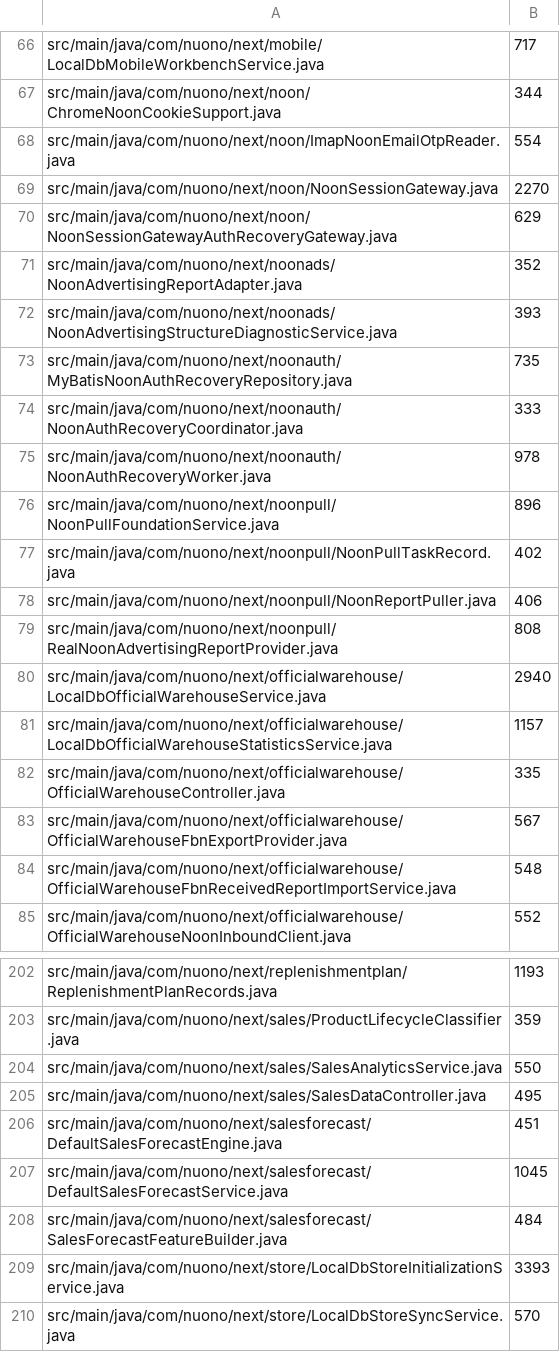
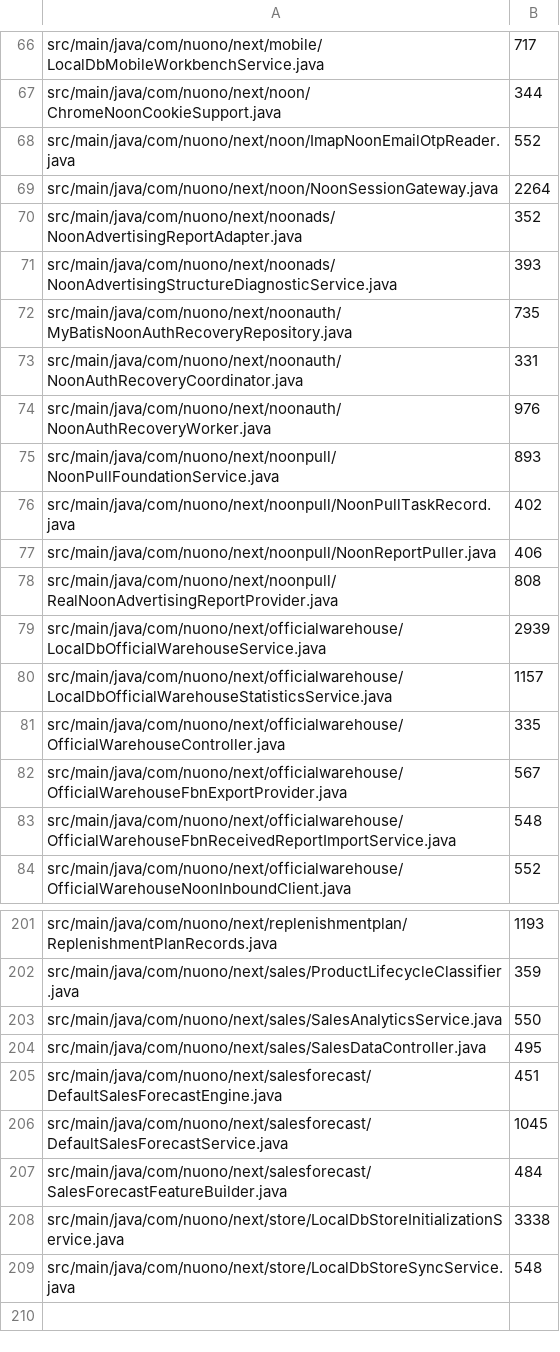
Before and after one commit to gromy92/nuono-next-backend, a TSV file: .github/source-size-baseline/main.tsv, drawn as a sheet; only a part is shown, gaps mark what is left out.

```diff
--- a/.github/source-size-baseline/main.tsv
+++ b/.github/source-size-baseline/main.tsv
@@ -67,5 +67,4 @@ src/main/java/com/nuono/next/mobile/LocalDbMobileWorkbenchService.java	717
 src/main/java/com/nuono/next/noon/ChromeNoonCookieSupport.java	344
-src/main/java/com/nuono/next/noon/ImapNoonEmailOtpReader.java	554
-src/main/java/com/nuono/next/noon/NoonSessionGateway.java	2270
-src/main/java/com/nuono/next/noon/NoonSessionGatewayAuthRecoveryGateway.java	629
+src/main/java/com/nuono/next/noon/ImapNoonEmailOtpReader.java	552
+src/main/java/com/nuono/next/noon/NoonSessionGateway.java	2264
 src/main/java/com/nuono/next/noonads/NoonAdvertisingReportAdapter.java	352
@@ -73,5 +72,5 @@ src/main/java/com/nuono/next/noonads/NoonAdvertisingStructureDiagnosticService.j
 src/main/java/com/nuono/next/noonauth/MyBatisNoonAuthRecoveryRepository.java	735
-src/main/java/com/nuono/next/noonauth/NoonAuthRecoveryCoordinator.java	333
-src/main/java/com/nuono/next/noonauth/NoonAuthRecoveryWorker.java	978
-src/main/java/com/nuono/next/noonpull/NoonPullFoundationService.java	896
+src/main/java/com/nuono/next/noonauth/NoonAuthRecoveryCoordinator.java	331
+src/main/java/com/nuono/next/noonauth/NoonAuthRecoveryWorker.java	976
+src/main/java/com/nuono/next/noonpull/NoonPullFoundationService.java	893
 src/main/java/com/nuono/next/noonpull/NoonPullTaskRecord.java	402
@@ -79,3 +78,3 @@ src/main/java/com/nuono/next/noonpull/NoonReportPuller.java	406
 src/main/java/com/nuono/next/noonpull/RealNoonAdvertisingReportProvider.java	808
-src/main/java/com/nuono/next/officialwarehouse/LocalDbOfficialWarehouseService.java	2940
+src/main/java/com/nuono/next/officialwarehouse/LocalDbOfficialWarehouseService.java	2939
 src/main/java/com/nuono/next/officialwarehouse/LocalDbOfficialWarehouseStatisticsService.java	1157
@@ -208,3 +207,3 @@ src/main/java/com/nuono/next/salesforecast/DefaultSalesForecastService.java	1045
 src/main/java/com/nuono/next/salesforecast/SalesForecastFeatureBuilder.java	484
-src/main/java/com/nuono/next/store/LocalDbStoreInitializationService.java	3393
-src/main/java/com/nuono/next/store/LocalDbStoreSyncService.java	570
+src/main/java/com/nuono/next/store/LocalDbStoreInitializationService.java	3338
+src/main/java/com/nuono/next/store/LocalDbStoreSyncService.java	548
```
Also changed, not shown: .github/source-size-baseline/test.tsv, 15 other files.
